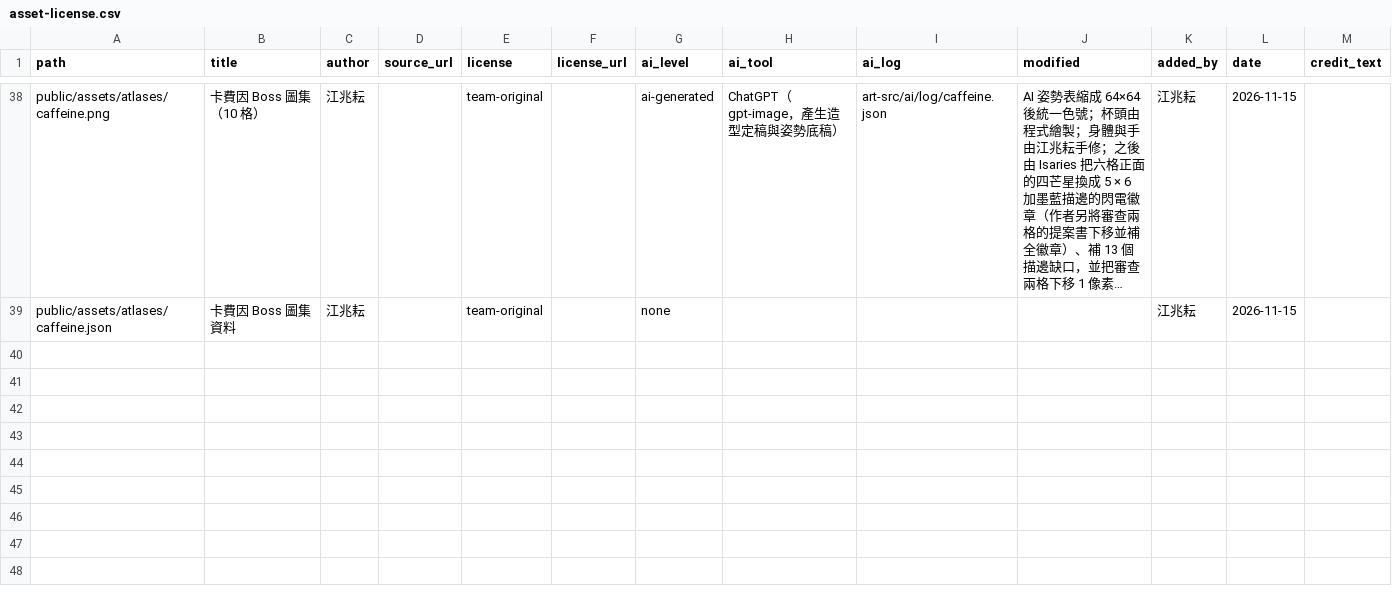
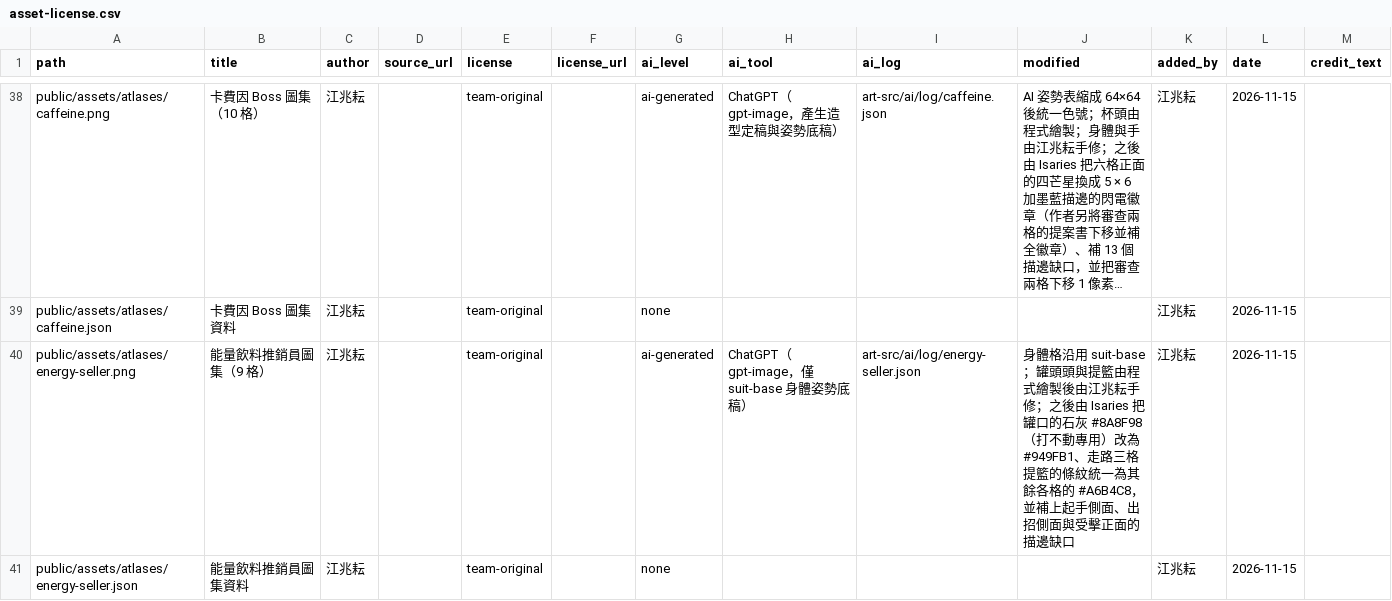
Before and after one commit to 115-1-NTNU-Game-Programming-POLS/body-inc, a CSV file: docs/art/asset-license.csv, drawn as a sheet; only a part is shown, gaps mark what is left out; long unchanged cells end in …; the diff names each change by its address in the sheet, - before the commit and + after, or states it on an @@ line.

Commit message:
Add the energy seller atlas (#124)
* Add files via upload

* Update index.json

* Update asset-license.csv

* Correct the energy-seller AI log: indirect AI tool, unshipped script, hours

The tool field said none while the CSV row names ChatGPT; the body frames
come from the suit-base AI pose sheet, so the tool is recorded as indirect.
The head script is not in the PR or the repo, and the author's 30 minutes of
hand-finishing go in hours as 15.3 asks.

* Fix energy-seller palette and outline gaps from the #124 review

Mechanical pixel fixes, applied to both the .aseprite and the atlas PNG
so they still match frame for frame:

- Can rim: #8A8F98 is reserved for "unhittable" (art-direction 3.1);
  recolour all 198 rim pixels to the palette grey #949FB1, which keeps
  the rim darker than the #B3B6B9 lip highlight.
- Walk-frame basket: the stripes were #B3B6B9 in the three walk frames
  and #A6B4C8 in the other six; recolour the 18 walk-frame basket
  pixels to #A6B4C8 (the can lip keeps #B3B6B9).
- Outline gaps left by removing the head, filled with #0C2D5E:
  windup_side (6,24) (7,25), attack_side (27,30), hurt_down (21,34)
  (21,35).

The AI log and asset-license row record the corrections; the PNG still
has 14 colours. The windup silhouette and basket shape stay with the
artist.

---------

Co-authored-by: Isaries <leolove3very@gmail.com>

```diff
--- a/docs/art/asset-license.csv
+++ b/docs/art/asset-license.csv
+row 40: public/assets/atlases/energy-seller.png | 能量飲料推銷員圖集（9 格） | 江兆耘 |  | team-original |  | ai-generated | ChatGPT（gpt-image，僅 suit-base 身體姿勢底稿） | art-src/ai/log/energy-seller.json | 身體格沿用 suit-base；罐頭頭與提籃由程式繪製後由江兆耘手修；之後由 Isaries 把罐口的石灰 #8A8F98（打不動專用）改為 #949FB1、走路三格提籃的條紋統一為其餘各格的 #A6B4C8，並補上起手側面、出招側面與受擊正面的描邊缺口 | 江兆耘 | 2026-11-15
+row 41: public/assets/atlases/energy-seller.json | 能量飲料推銷員圖集資料 | 江兆耘 |  | team-original |  | none |  |  |  | 江兆耘 | 2026-11-15
```
Also changed, not shown: 6 other files.
